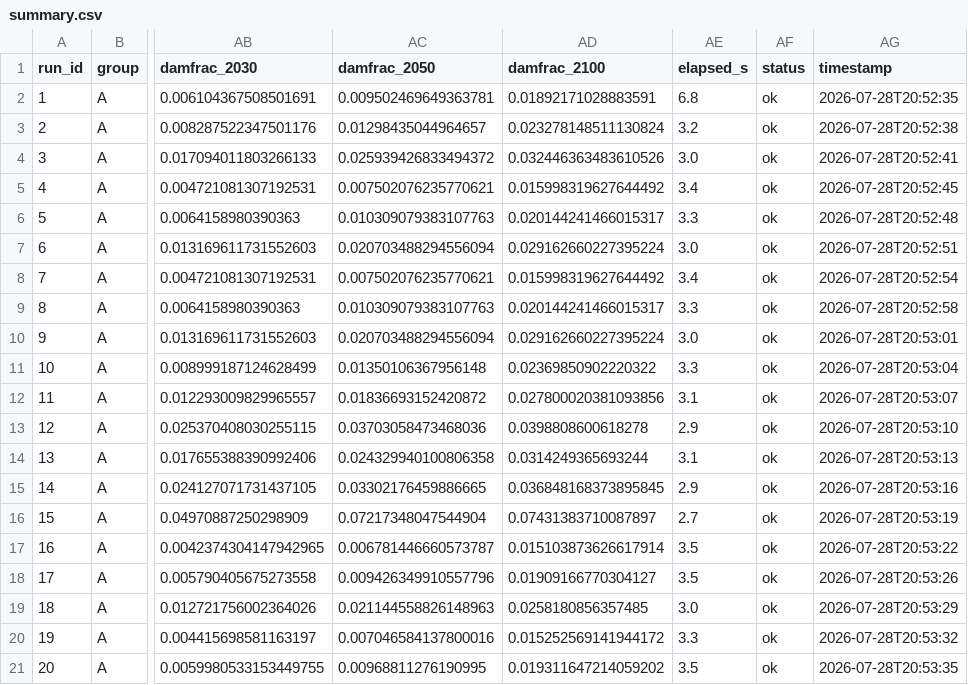
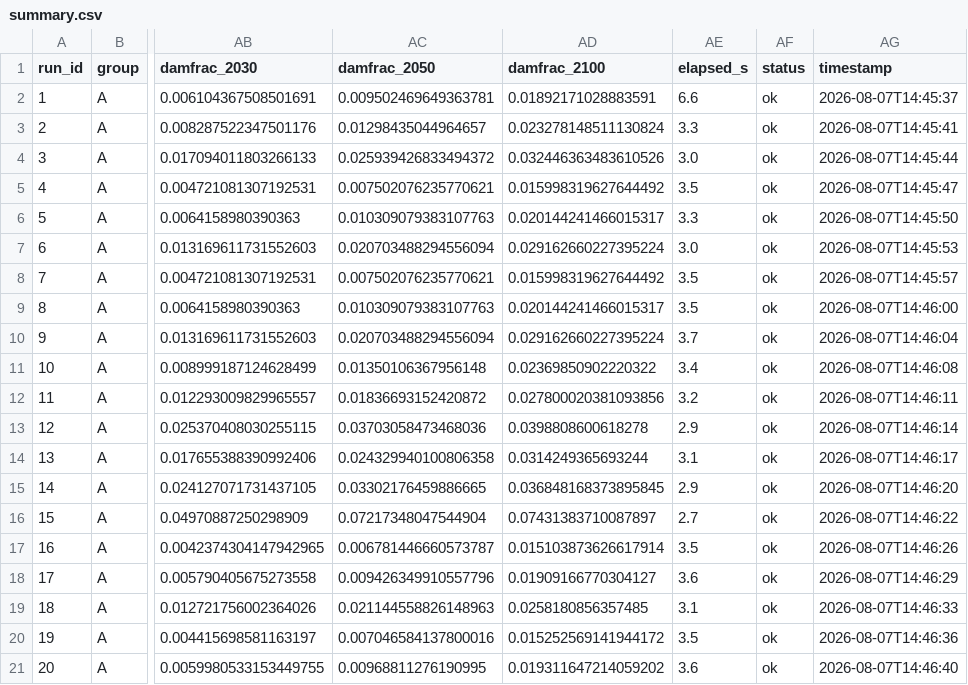
Before and after one commit to Mo-in-ul/PyDICE-2023, a CSV file: replication/results/summary.csv, drawn as a sheet; only a part is shown, gaps mark what is left out; the diff covers the shown part only; the diff names each change by its address in the sheet, - before the commit and + after, or states it on an @@ line.

```diff
--- a/replication/results/summary.csv
+++ b/replication/results/summary.csv
-AE2 (elapsed_s): 6.8
+AE2 (elapsed_s): 6.6
-AG2 (timestamp): 2026-07-28T20:52:35
+AG2 (timestamp): 2026-08-07T14:45:37
-AE3 (elapsed_s): 3.2
+AE3 (elapsed_s): 3.3
-AG3 (timestamp): 2026-07-28T20:52:38
+AG3 (timestamp): 2026-08-07T14:45:41
-AG4 (timestamp): 2026-07-28T20:52:41
+AG4 (timestamp): 2026-08-07T14:45:44
-AE5 (elapsed_s): 3.4
+AE5 (elapsed_s): 3.5
-AG5 (timestamp): 2026-07-28T20:52:45
+AG5 (timestamp): 2026-08-07T14:45:47
-AG6 (timestamp): 2026-07-28T20:52:48
+AG6 (timestamp): 2026-08-07T14:45:50
-AG7 (timestamp): 2026-07-28T20:52:51
+AG7 (timestamp): 2026-08-07T14:45:53
-AE8 (elapsed_s): 3.4
+AE8 (elapsed_s): 3.5
-AG8 (timestamp): 2026-07-28T20:52:54
+AG8 (timestamp): 2026-08-07T14:45:57
-AE9 (elapsed_s): 3.3
+AE9 (elapsed_s): 3.5
-AG9 (timestamp): 2026-07-28T20:52:58
+AG9 (timestamp): 2026-08-07T14:46:00
-AE10 (elapsed_s): 3.0
+AE10 (elapsed_s): 3.7
-AG10 (timestamp): 2026-07-28T20:53:01
+AG10 (timestamp): 2026-08-07T14:46:04
-AE11 (elapsed_s): 3.3
+AE11 (elapsed_s): 3.4
-AG11 (timestamp): 2026-07-28T20:53:04
+AG11 (timestamp): 2026-08-07T14:46:08
-AE12 (elapsed_s): 3.1
+AE12 (elapsed_s): 3.2
-AG12 (timestamp): 2026-07-28T20:53:07
+AG12 (timestamp): 2026-08-07T14:46:11
-AG13 (timestamp): 2026-07-28T20:53:10
+AG13 (timestamp): 2026-08-07T14:46:14
-AG14 (timestamp): 2026-07-28T20:53:13
+AG14 (timestamp): 2026-08-07T14:46:17
-AG15 (timestamp): 2026-07-28T20:53:16
+AG15 (timestamp): 2026-08-07T14:46:20
-AG16 (timestamp): 2026-07-28T20:53:19
+AG16 (timestamp): 2026-08-07T14:46:22
-AG17 (timestamp): 2026-07-28T20:53:22
+AG17 (timestamp): 2026-08-07T14:46:26
-AE18 (elapsed_s): 3.5
+AE18 (elapsed_s): 3.6
-AG18 (timestamp): 2026-07-28T20:53:26
+AG18 (timestamp): 2026-08-07T14:46:29
-AE19 (elapsed_s): 3.0
+AE19 (elapsed_s): 3.1
-AG19 (timestamp): 2026-07-28T20:53:29
+AG19 (timestamp): 2026-08-07T14:46:33
-AE20 (elapsed_s): 3.3
+AE20 (elapsed_s): 3.5
-AG20 (timestamp): 2026-07-28T20:53:32
+AG20 (timestamp): 2026-08-07T14:46:36
-AE21 (elapsed_s): 3.5
+AE21 (elapsed_s): 3.6
-AG21 (timestamp): 2026-07-28T20:53:35
+AG21 (timestamp): 2026-08-07T14:46:40
```
Also changed, not shown: 67 edited cells elsewhere in this file, replication/results/ramp_summary.csv, 7 other files.
